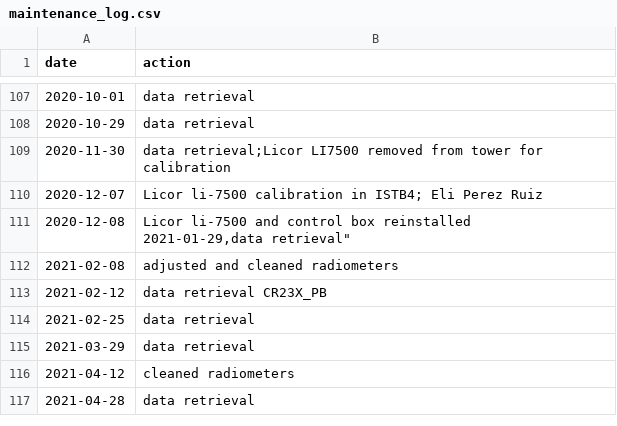
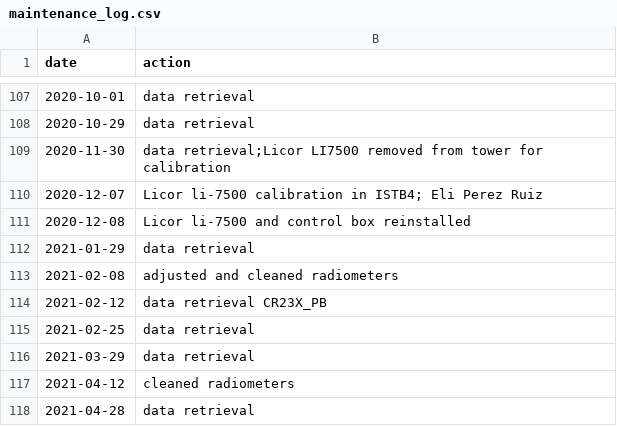
Before and after one commit to CAPLTER/knb-lter-cap.649, a CSV file: maintenance_log.csv, drawn as a sheet; only a part is shown, gaps mark what is left out.

Commit message:
Update maintenance_log.csv
add closing quote to maintenance log

```diff
--- a/maintenance_log.csv
+++ b/maintenance_log.csv
@@ -110,4 +110,4 @@
 2020-12-07,"Licor li-7500 calibration in ISTB4; Eli Perez Ruiz"
-2020-12-08,"Licor li-7500 and control box reinstalled
-2021-01-29,"data retrieval"
+2020-12-08,"Licor li-7500 and control box reinstalled"
+2021-01-29,"data retrieval"
 2021-02-08,"adjusted and cleaned radiometers"
```
